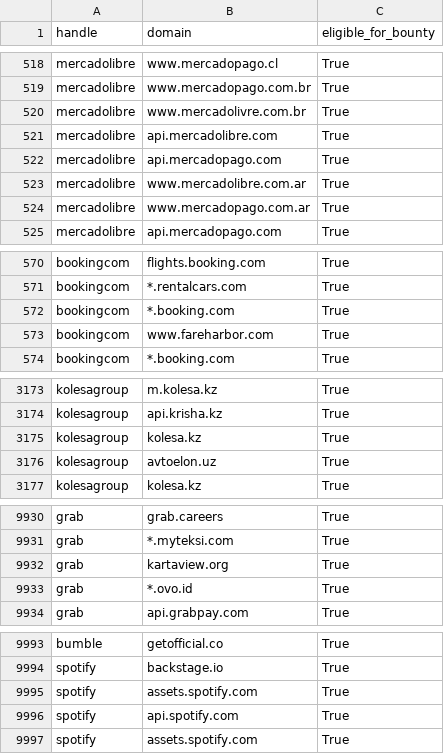
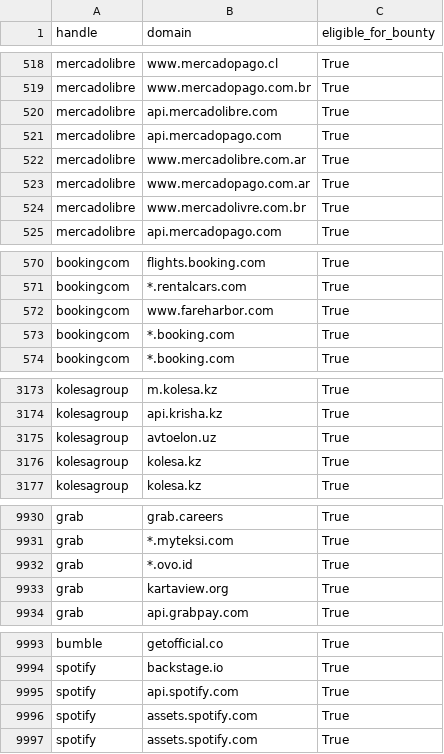
Before and after one commit to zhifana/h1domains, a CSV file: domains.csv, drawn as a sheet; only a part is shown, gaps mark what is left out; the diff covers the shown part only.

```diff
--- a/domains.csv
+++ b/domains.csv
@@ -519,3 +519,2 @@ mercadolibre,www.mercadopago.cl,True
 mercadolibre,www.mercadopago.com.br,True
-mercadolibre,www.mercadolivre.com.br,True
 mercadolibre,api.mercadolibre.com,True
@@ -524,2 +523,3 @@ mercadolibre,www.mercadolibre.com.ar,True
 mercadolibre,www.mercadopago.com.ar,True
+mercadolibre,www.mercadolivre.com.br,True
 mercadolibre,api.mercadopago.com,True
@@ -571,4 +571,4 @@ bookingcom,flights.booking.com,True
 bookingcom,*.rentalcars.com,True
-bookingcom,*.booking.com,True
 bookingcom,www.fareharbor.com,True
+bookingcom,*.booking.com,True
 bookingcom,*.booking.com,True
@@ -3174,4 +3174,4 @@ kolesagroup,m.kolesa.kz,True
 kolesagroup,api.krisha.kz,True
-kolesagroup,kolesa.kz,True
 kolesagroup,avtoelon.uz,True
+kolesagroup,kolesa.kz,True
 kolesagroup,kolesa.kz,True
@@ -9931,4 +9931,4 @@ grab,grab.careers,True
 grab,*.myteksi.com,True
-grab,kartaview.org,True
-grab,*.ovo.id,True
+grab,*.ovo.id,True
+grab,kartaview.org,True
 grab,api.grabpay.com,True
@@ -9994,4 +9994,4 @@ bumble,getofficial.co,True
 spotify,backstage.io,True
-spotify,assets.spotify.com,True
-spotify,api.spotify.com,True
+spotify,api.spotify.com,True
+spotify,assets.spotify.com,True
 spotify,assets.spotify.com,True
```
Also changed, not shown: 3 added rows, 3 removed rows, 30 moved rows and 12 edited cells elsewhere in this file, 3 other files.
